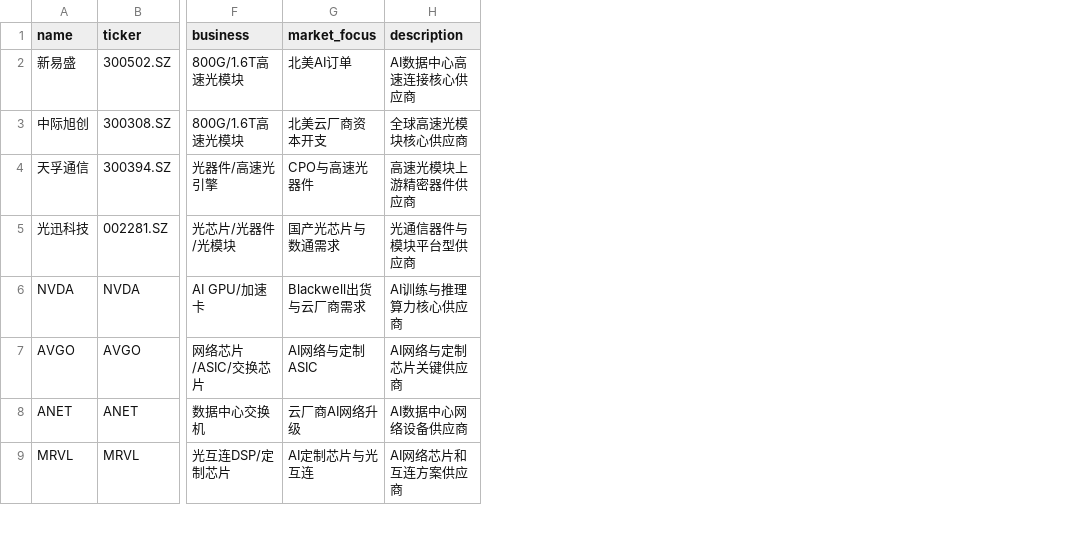
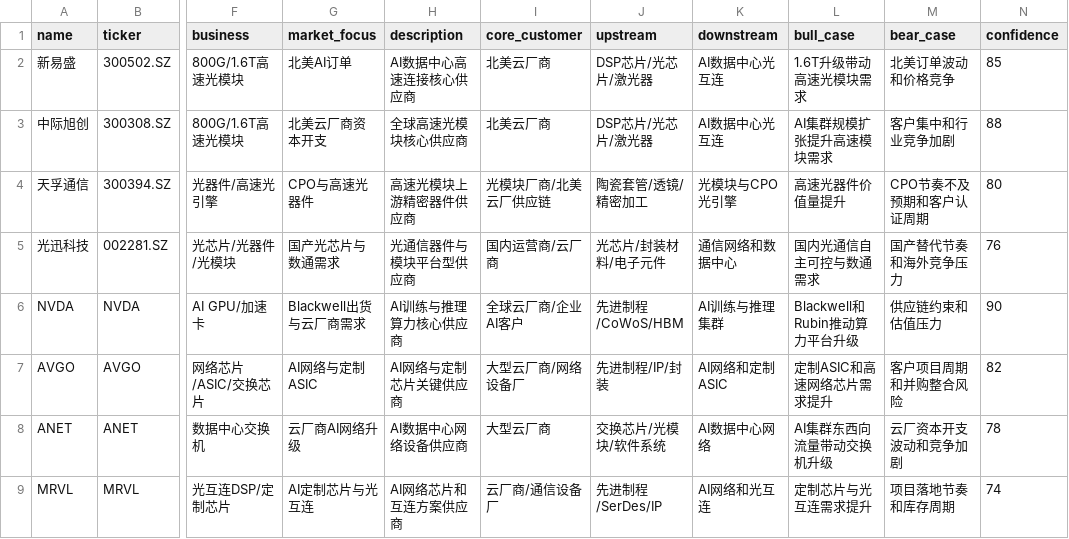
Before and after one commit to gqq739025187-ctrl/ai-industry-dashboard, a CSV file: watchlist.csv, drawn as a sheet; only a part is shown, gaps mark what is left out; the diff names each change by its address in the sheet, - before the commit and + after, or states it on an @@ line.

```diff
--- a/watchlist.csv
+++ b/watchlist.csv
+column I (core_customer), rows 2-9: 北美云厂商 | 北美云厂商 | 光模块厂商/北美云厂供应链 | 国内运营商/云厂商 | 全球云厂商/企业AI客户 | 大型云厂商/网络设备厂 | 大型云厂商 | 云厂商/通信设备厂
+column J (upstream), rows 2-9: DSP芯片/光芯片/激光器 | DSP芯片/光芯片/激光器 | 陶瓷套管/透镜/精密加工 | 光芯片/封装材料/电子元件 | 先进制程/CoWoS/HBM | 先进制程/IP/封装 | 交换芯片/光模块/软件系统 | 先进制程/SerDes/IP
+column K (downstream), rows 2-9: AI数据中心光互连 | AI数据中心光互连 | 光模块与CPO光引擎 | 通信网络和数据中心 | AI训练与推理集群 | AI网络和定制ASIC | AI数据中心网络 | AI网络和光互连
+column L (bull_case), rows 2-9: 1.6T升级带动高速光模块需求 | AI集群规模扩张提升高速模块需求 | 高速光器件价值量提升 | 国内光通信自主可控与数通需求 | Blackwell和Rubin推动算力平台升级 | 定制ASIC和高速网络芯片需求提升 | AI集群东西向流量带动交换机升级 | 定制芯片与光互连需求提升
+column M (bear_case), rows 2-9: 北美订单波动和价格竞争 | 客户集中和行业竞争加剧 | CPO节奏不及预期和客户认证周期 | 国产替代节奏和海外竞争压力 | 供应链约束和估值压力 | 客户项目周期和并购整合风险 | 云厂资本开支波动和竞争加剧 | 项目落地节奏和库存周期
+column N (confidence), rows 2-9: 85 | 88 | 80 | 76 | 90 | 82 | 78 | 74
```
Also changed, not shown: 24 other files.
